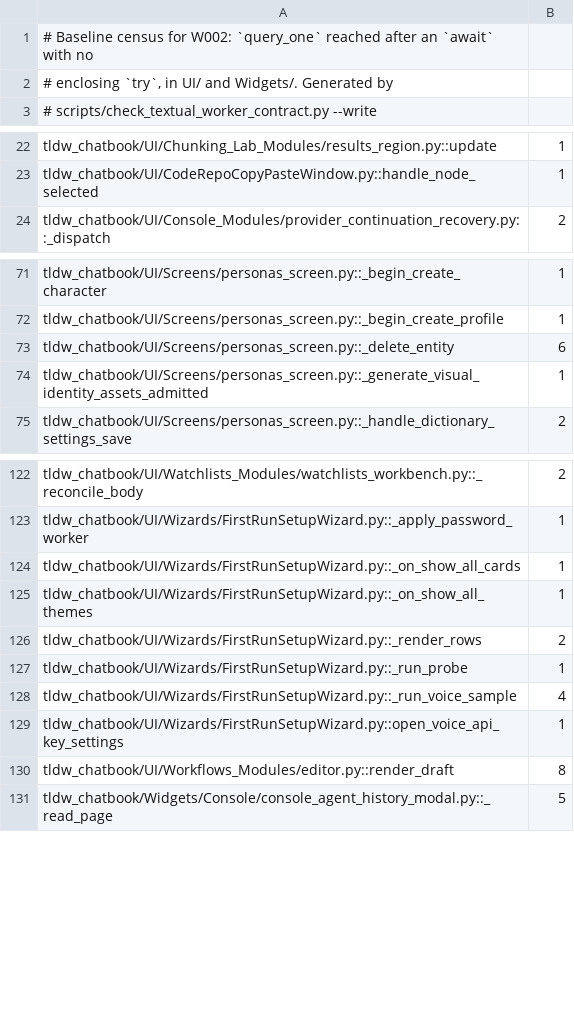
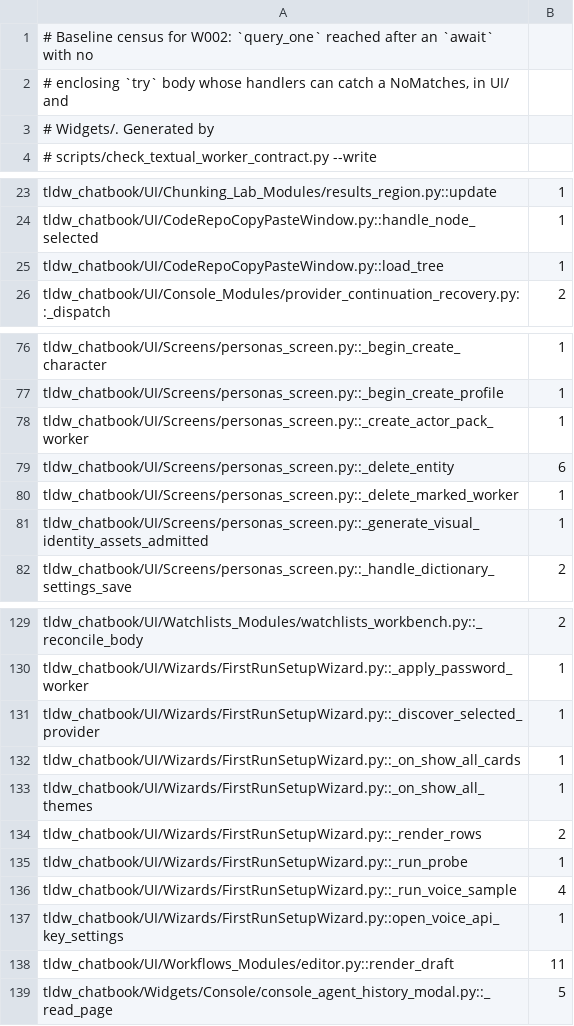
Before and after one commit to rmusser01/tldw_chatbook, a TSV file: scripts/textual_await_dom_census.tsv, drawn as a sheet; only a part is shown, gaps mark what is left out; the diff covers the shown part only.

```diff
--- a/scripts/textual_await_dom_census.tsv
+++ b/scripts/textual_await_dom_census.tsv
@@ -1,3 +1,4 @@
 # Baseline census for W002: `query_one` reached after an `await` with no
-# enclosing `try`, in UI/ and Widgets/. Generated by
+# enclosing `try` body whose handlers can catch a NoMatches, in UI/ and
+# Widgets/. Generated by
 # scripts/check_textual_worker_contract.py --write
@@ -23,2 +24,3 @@ tldw_chatbook/UI/Chunking_Lab_Modules/results_region.py::update	1
 tldw_chatbook/UI/CodeRepoCopyPasteWindow.py::handle_node_selected	1
+tldw_chatbook/UI/CodeRepoCopyPasteWindow.py::load_tree	1
 tldw_chatbook/UI/Console_Modules/provider_continuation_recovery.py::_dispatch	2
@@ -72,3 +77,5 @@ tldw_chatbook/UI/Screens/personas_screen.py::_begin_create_character	1
 tldw_chatbook/UI/Screens/personas_screen.py::_begin_create_profile	1
+tldw_chatbook/UI/Screens/personas_screen.py::_create_actor_pack_worker	1
 tldw_chatbook/UI/Screens/personas_screen.py::_delete_entity	6
+tldw_chatbook/UI/Screens/personas_screen.py::_delete_marked_worker	1
 tldw_chatbook/UI/Screens/personas_screen.py::_generate_visual_identity_assets_admitted	1
@@ -123,2 +130,3 @@ tldw_chatbook/UI/Watchlists_Modules/watchlists_workbench.py::_reconcile_body	2
 tldw_chatbook/UI/Wizards/FirstRunSetupWizard.py::_apply_password_worker	1
+tldw_chatbook/UI/Wizards/FirstRunSetupWizard.py::_discover_selected_provider	1
 tldw_chatbook/UI/Wizards/FirstRunSetupWizard.py::_on_show_all_cards	1
@@ -129,3 +137,3 @@ tldw_chatbook/UI/Wizards/FirstRunSetupWizard.py::_run_voice_sample	4
 tldw_chatbook/UI/Wizards/FirstRunSetupWizard.py::open_voice_api_key_settings	1
-tldw_chatbook/UI/Workflows_Modules/editor.py::render_draft	8
+tldw_chatbook/UI/Workflows_Modules/editor.py::render_draft	11
 tldw_chatbook/Widgets/Console/console_agent_history_modal.py::_read_page	5
```
Also changed, not shown: 6 added rows and 3 edited cells elsewhere in this file, 5 other files.
